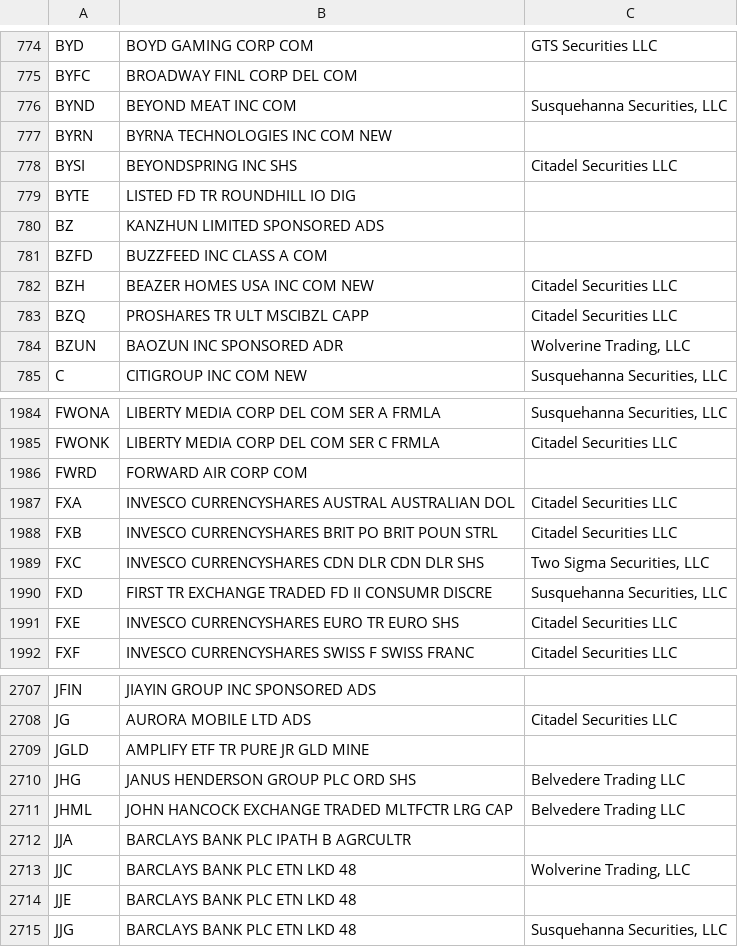
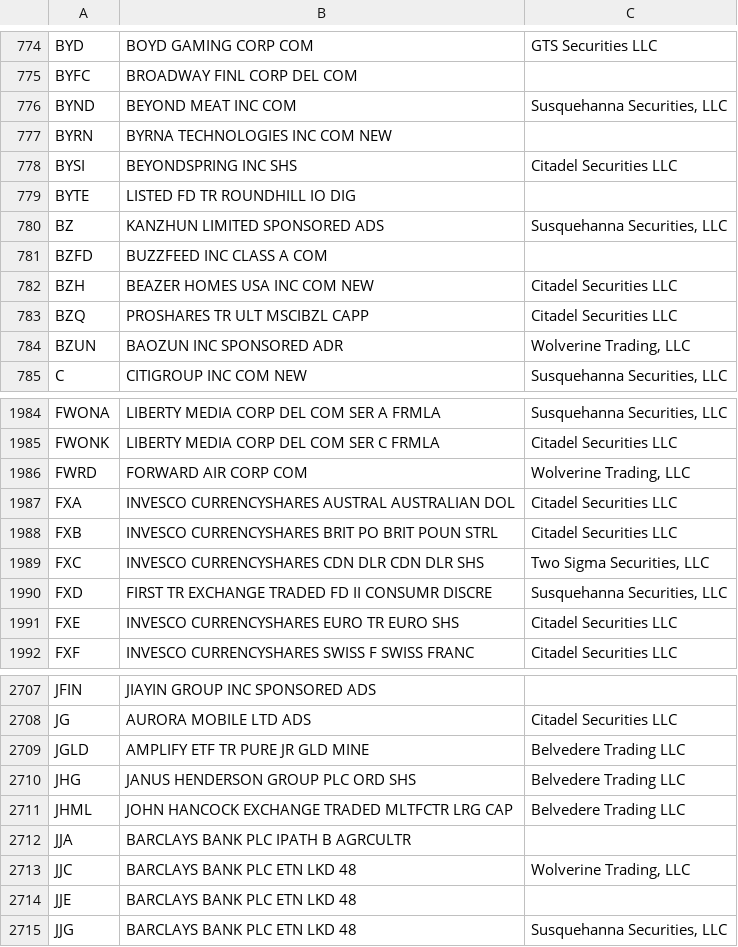
Before and after one commit to haoenhui/usa-optionable-stocks, a CSV file: options-00000.csv, drawn as a sheet; only a part is shown, gaps mark what is left out.

```diff
--- a/options-00000.csv
+++ b/options-00000.csv
@@ -779,3 +779,3 @@ BYSI,BEYONDSPRING INC SHS,Citadel Securities LLC
 BYTE,LISTED FD TR ROUNDHILL IO DIG,
-BZ,KANZHUN LIMITED SPONSORED ADS,
+BZ,KANZHUN LIMITED SPONSORED ADS,"Susquehanna Securities, LLC"
 BZFD,BUZZFEED INC CLASS A COM,
@@ -1985,3 +1985,3 @@ FWONA,LIBERTY MEDIA CORP DEL COM SER A FRMLA,"Susquehanna Securities, LLC"
 FWONK,LIBERTY MEDIA CORP DEL COM SER C FRMLA,Citadel Securities LLC
-FWRD,FORWARD AIR CORP COM,
+FWRD,FORWARD AIR CORP COM,"Wolverine Trading, LLC"
 FXA,INVESCO CURRENCYSHARES AUSTRAL AUSTRALIAN DOL,Citadel Securities LLC
@@ -2708,3 +2708,3 @@ JFIN,JIAYIN GROUP INC SPONSORED ADS,
 JG,AURORA MOBILE LTD ADS,Citadel Securities LLC
-JGLD,AMPLIFY ETF TR PURE JR GLD MINE,
+JGLD,AMPLIFY ETF TR PURE JR GLD MINE,Belvedere Trading LLC
 JHG,JANUS HENDERSON GROUP PLC ORD SHS,Belvedere Trading LLC
```
Also changed, not shown: options-02000.csv.
